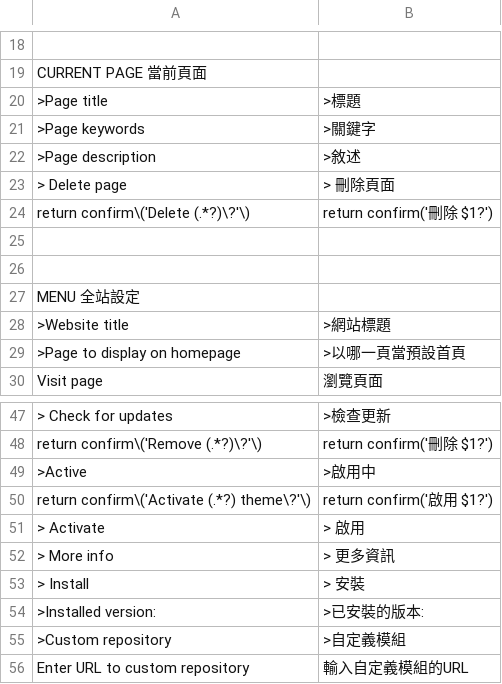
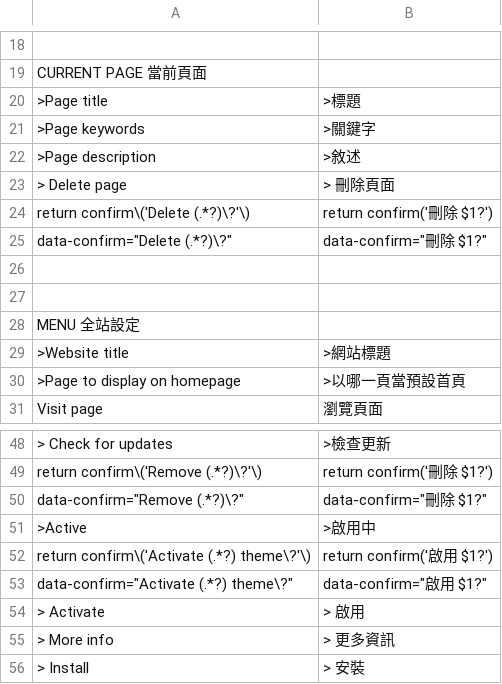
Before and after one commit to robiso/translation-taiwan, a CSV file: zh-tw.csv, drawn as a sheet; only a part is shown, gaps mark what is left out; the shorter side is filled out with more unchanged rows; the diff names each change by its address in the sheet, - before the commit and + after, or states it on an @@ line.

Commit message:
translation-taiwan 3.3.7: confirm dialogs translated again on WonderCMS 3.7.0
3.7.0 moves the Delete, Remove and Activate confirms from onclick="return
confirm('...')" to data-confirm attributes (so names with quotes or markup
can no longer break out of the script). The rows written for the old shape
no longer matched and the dialogs fell back to English (found by a 3.7.0
release reviewer). One new row per old row matches the new shape with the
same translated text; the old rows stay for sites still on 3.6.0.

```diff
--- a/zh-tw.csv
+++ b/zh-tw.csv
+row 25: data-confirm="Delete (.*?)\?" | data-confirm="刪除 $1?"
+row 50: data-confirm="Remove (.*?)\?" | data-confirm="刪除 $1?"
+row 53: data-confirm="Activate (.*?) theme\?" | data-confirm="啟用 $1?"
```
Also changed, not shown: 2 other files.
